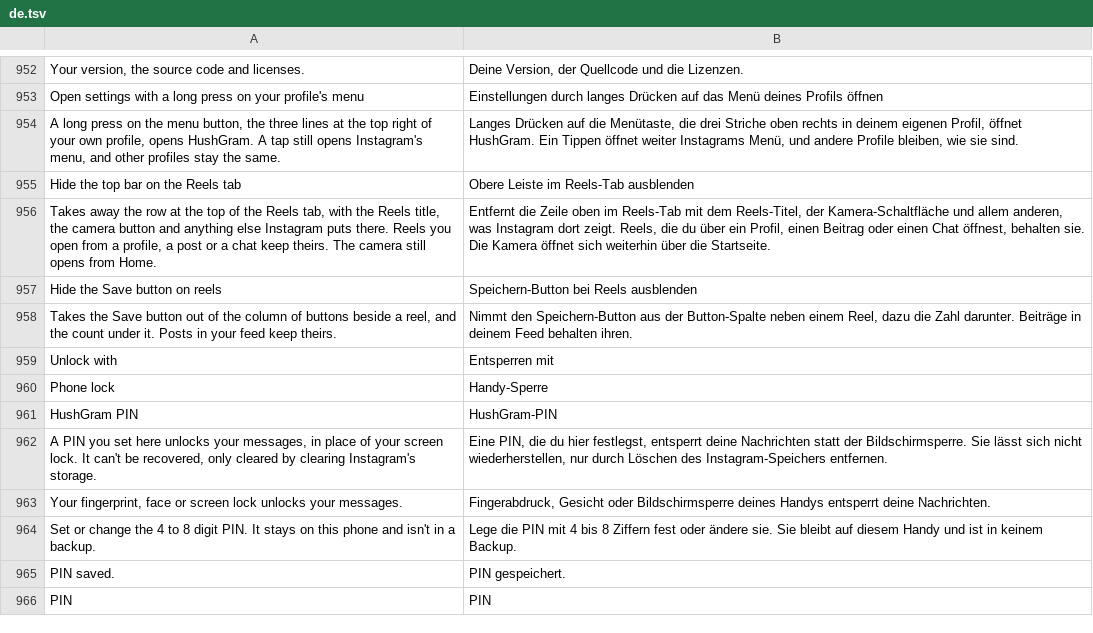
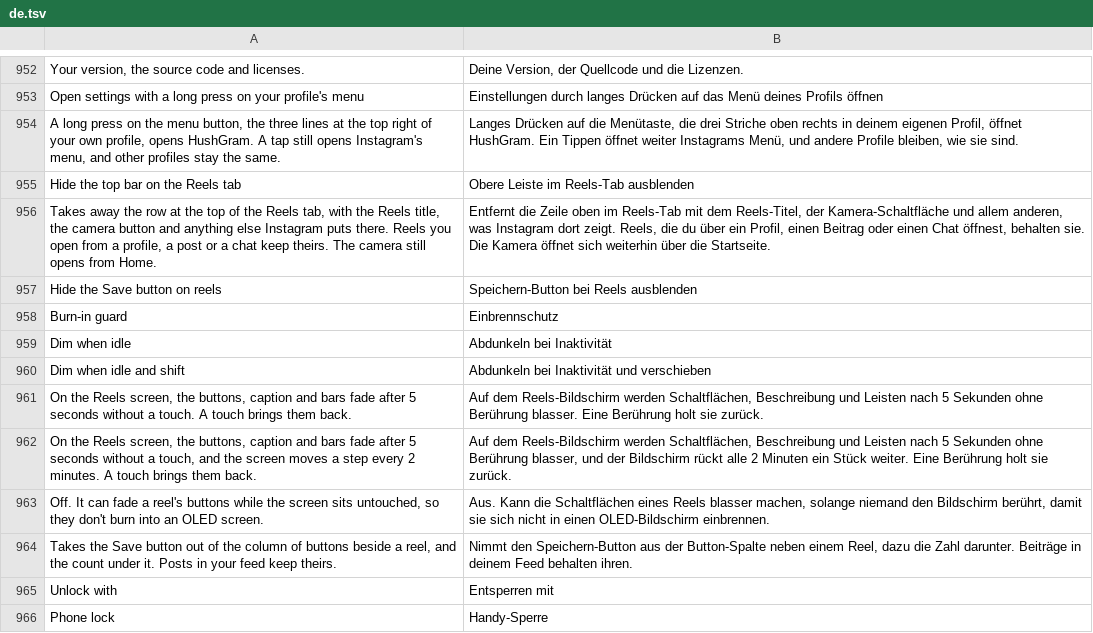
Before and after one commit to Aholicknight/HushGram, a TSV file: extensions/shared/library/src/main/l10n/de.tsv, drawn as a sheet; only a part is shown, gaps mark what is left out; the shorter side is filled out with more unchanged rows.

Commit message:
feat(reels): Burn-in guard dims a reel's controls when idle
Clean up Reels gets a Burn-in guard choice (Off, Dim when idle, Dim when
idle and shift), ported from Hushfeed. After 5 s without a touch on the
Reels screen the overlay, top bar and tab bar drop to 25% of their alpha
until the next touch; the shift moves the content frame 2dp around a
square every 2 minutes. Glass scroll hide now looks through the guard's
window watcher as well as Hold to download's.

Refs #162

```diff
--- a/extensions/shared/library/src/main/l10n/de.tsv
+++ b/extensions/shared/library/src/main/l10n/de.tsv
@@ -957,2 +957,8 @@ Takes away the row at the top of the Reels tab, with the Reels title, the camera
 Hide the Save button on reels	Speichern-Button bei Reels ausblenden
+Burn-in guard	Einbrennschutz
+Dim when idle	Abdunkeln bei Inaktivität
+Dim when idle and shift	Abdunkeln bei Inaktivität und verschieben
+On the Reels screen, the buttons, caption and bars fade after 5 seconds without a touch. A touch brings them back.	Auf dem Reels-Bildschirm werden Schaltflächen, Beschreibung und Leisten nach 5 Sekunden ohne Berührung blasser. Eine Berührung holt sie zurück.
+On the Reels screen, the buttons, caption and bars fade after 5 seconds without a touch, and the screen moves a step every 2 minutes. A touch brings them back.	Auf dem Reels-Bildschirm werden Schaltflächen, Beschreibung und Leisten nach 5 Sekunden ohne Berührung blasser, und der Bildschirm rückt alle 2 Minuten ein Stück weiter. Eine Berührung holt sie zurück.
+Off. It can fade a reel's buttons while the screen sits untouched, so they don't burn into an OLED screen.	Aus. Kann die Schaltflächen eines Reels blasser machen, solange niemand den Bildschirm berührt, damit sie sich nicht in einen OLED-Bildschirm einbrennen.
 Takes the Save button out of the column of buttons beside a reel, and the count under it. Posts in your feed keep theirs.	Nimmt den Speichern-Button aus der Button-Spalte neben einem Reel, dazu die Zahl darunter. Beiträge in deinem Feed behalten ihren.
```
Also changed, not shown: extensions/shared/library/src/main/l10n/es.tsv, extensions/shared/library/src/main/l10n/in.tsv, 20 other files.
